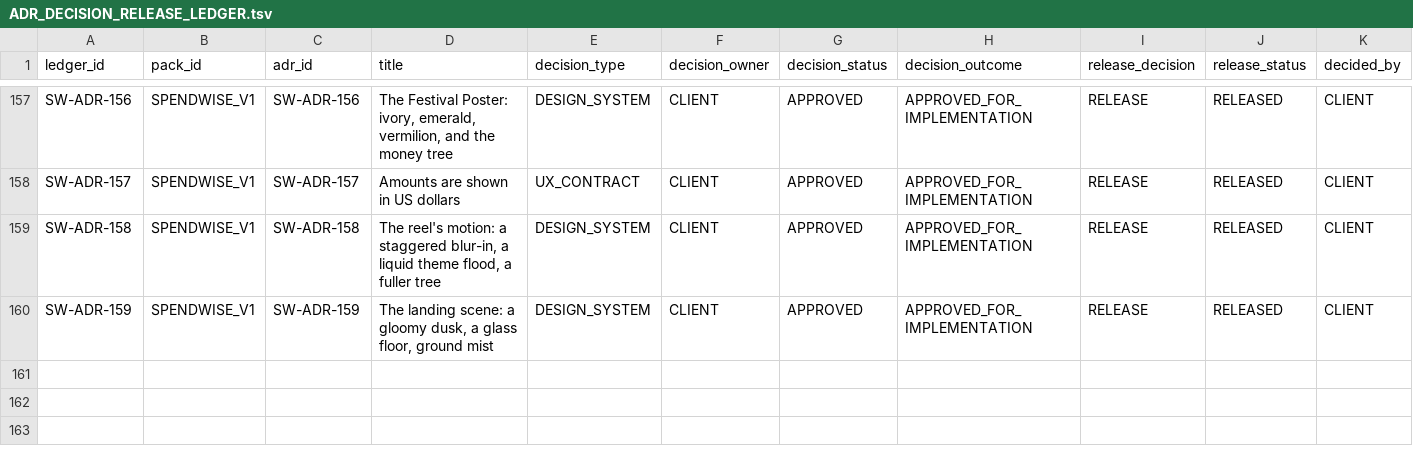
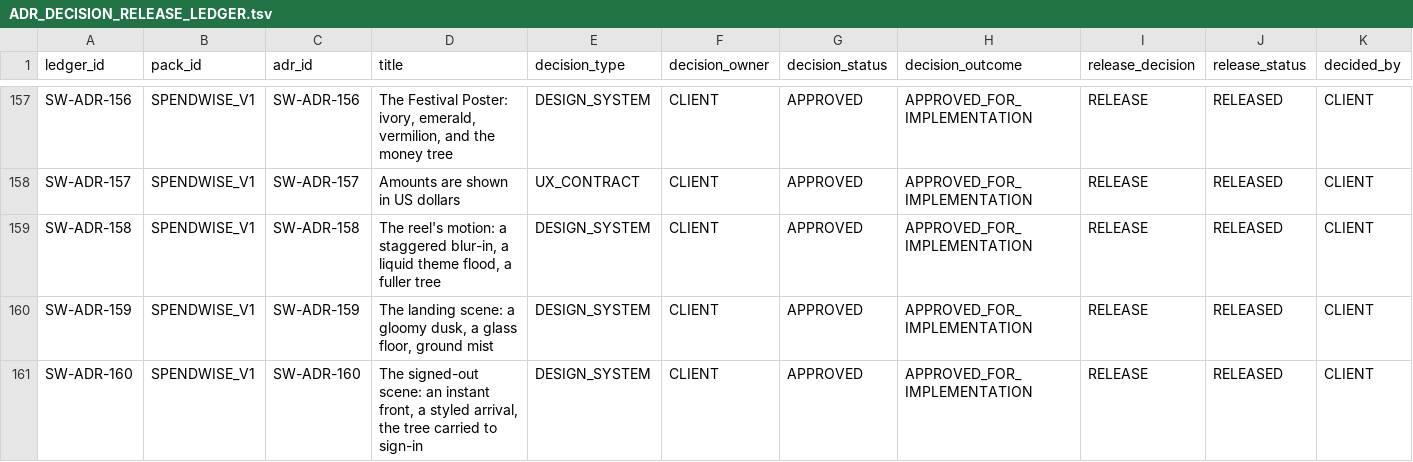
Before and after one commit to AniruddhasGit/SpendWise, a TSV file: docs/01 ADR/ADR_DECISION_RELEASE_LEDGER.tsv, drawn as a sheet; only a part is shown, gaps mark what is left out; rows hold the shown columns only; the diff names each change by its address in the sheet, - before the commit and + after, or states it on an @@ line.

```diff
--- a/docs/01 ADR/ADR_DECISION_RELEASE_LEDGER.tsv
+++ b/docs/01 ADR/ADR_DECISION_RELEASE_LEDGER.tsv
+row 161: SW-ADR-160 | SPENDWISE_V1 | SW-ADR-160 | The signed-out scene: an instant front, a styled arrival, the tree carried to sign-in | DESIGN_SYSTEM | CLIENT | APPROVED | APPROVED_FOR_IMPLEMENTATION | RELEASE | RELEASED | CLIENT
```
Also changed, not shown: 25 other files.
